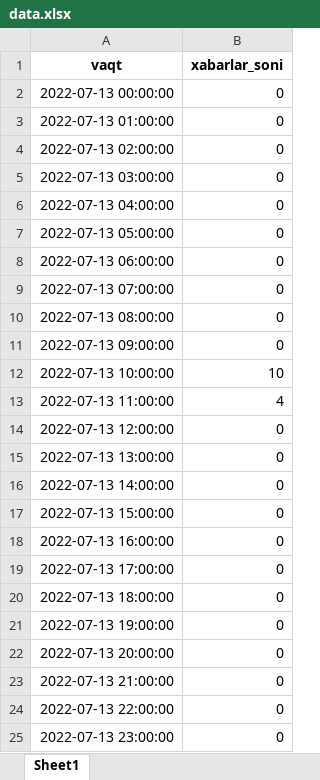
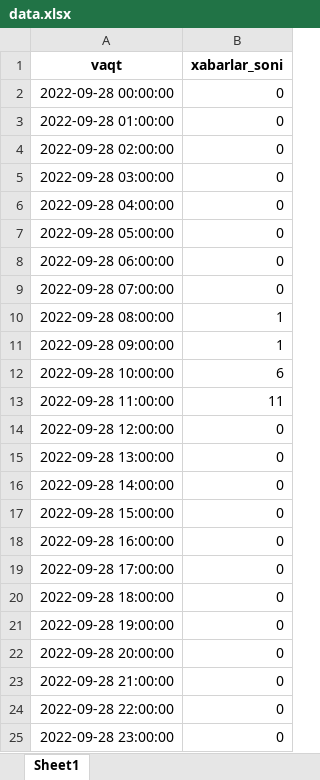
Before and after one commit to norbek2101/liveqchat, an Excel workbook: data.xlsx, sheet Sheet1, drawn as a sheet; values as stored, in another font and other column widths than the file's, no borders; removed rows and columns are numbered as before the commit, all else as after; the diff names each change by its address in the sheet, - before the commit and + after, or states it on an @@ line.

```diff
--- a/data.xlsx (sheet Sheet1)
+++ b/data.xlsx (sheet Sheet1)
-A2 (vaqt): 2022-07-13 00:00:00
+A2 (vaqt): 2022-09-28 00:00:00
-A3 (vaqt): 2022-07-13 01:00:00
+A3 (vaqt): 2022-09-28 01:00:00
-A4 (vaqt): 2022-07-13 02:00:00
+A4 (vaqt): 2022-09-28 02:00:00
-A5 (vaqt): 2022-07-13 03:00:00
+A5 (vaqt): 2022-09-28 03:00:00
-A6 (vaqt): 2022-07-13 04:00:00
+A6 (vaqt): 2022-09-28 04:00:00
-A7 (vaqt): 2022-07-13 05:00:00
+A7 (vaqt): 2022-09-28 05:00:00
-A8 (vaqt): 2022-07-13 06:00:00
+A8 (vaqt): 2022-09-28 06:00:00
-row 9: 2022-07-13 07:00:00 | 0
-A9 (vaqt): 2022-07-13 08:00:00
+A9 (vaqt): 2022-09-28 07:00:00
+row 10: 2022-09-28 08:00:00 | 1
+row 11: 2022-09-28 09:00:00 | 1
+row 12: 2022-09-28 10:00:00 | 6
+row 13: 2022-09-28 11:00:00 | 11
-A14 (vaqt): 2022-07-13 09:00:00
+A14 (vaqt): 2022-09-28 12:00:00
-row 12: 2022-07-13 10:00:00 | 10
-row 13: 2022-07-13 11:00:00 | 4
-A15 (vaqt): 2022-07-13 12:00:00
+A15 (vaqt): 2022-09-28 13:00:00
-row 15: 2022-07-13 13:00:00 | 0
-A16 (vaqt): 2022-07-13 14:00:00
+A16 (vaqt): 2022-09-28 14:00:00
-A17 (vaqt): 2022-07-13 15:00:00
+A17 (vaqt): 2022-09-28 15:00:00
-A18 (vaqt): 2022-07-13 16:00:00
+A18 (vaqt): 2022-09-28 16:00:00
-A19 (vaqt): 2022-07-13 17:00:00
+A19 (vaqt): 2022-09-28 17:00:00
-A20 (vaqt): 2022-07-13 18:00:00
+A20 (vaqt): 2022-09-28 18:00:00
-A21 (vaqt): 2022-07-13 19:00:00
+A21 (vaqt): 2022-09-28 19:00:00
-A22 (vaqt): 2022-07-13 20:00:00
+A22 (vaqt): 2022-09-28 20:00:00
-A23 (vaqt): 2022-07-13 21:00:00
+A23 (vaqt): 2022-09-28 21:00:00
-A24 (vaqt): 2022-07-13 22:00:00
+A24 (vaqt): 2022-09-28 22:00:00
-A25 (vaqt): 2022-07-13 23:00:00
+A25 (vaqt): 2022-09-28 23:00:00
```
Also changed, not shown: 8 other files.
